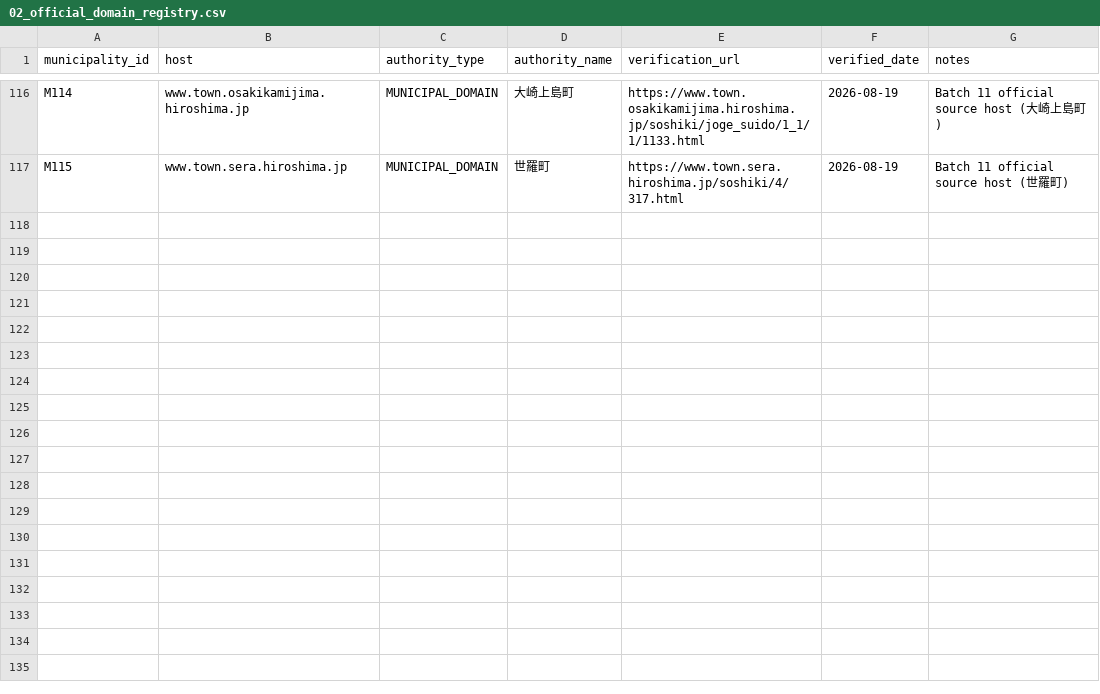
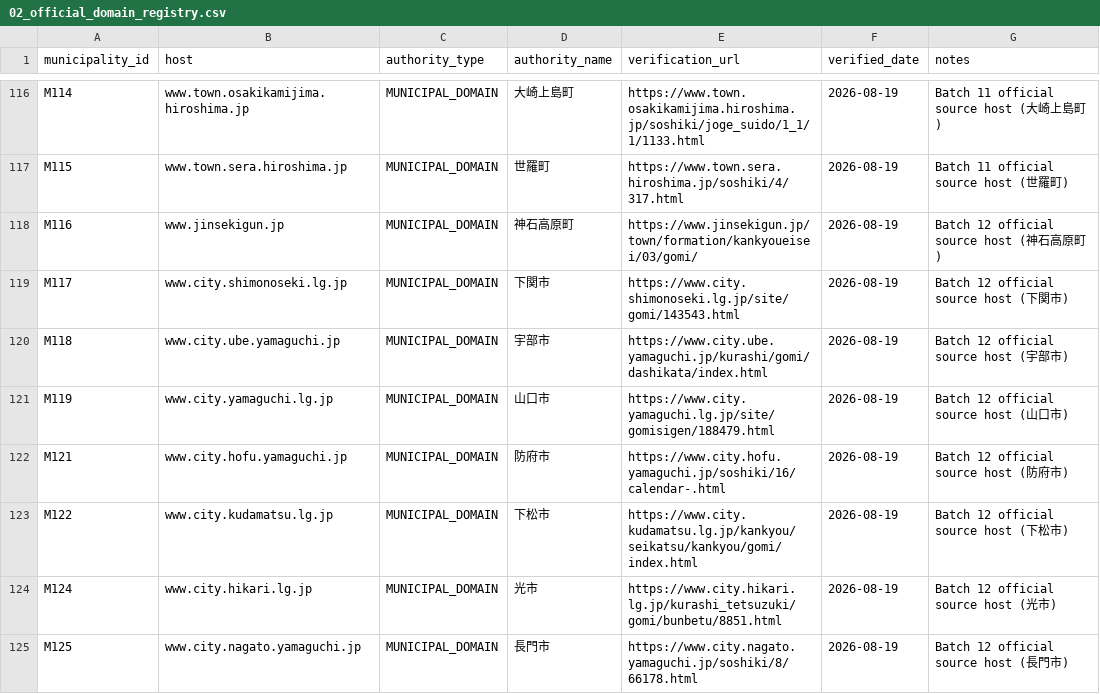
Before and after one commit to testeste55555/Separate-garbage, a CSV file: data/master/02_official_domain_registry.csv, drawn as a sheet; only a part is shown, gaps mark what is left out.

```diff
--- a/data/master/02_official_domain_registry.csv
+++ b/data/master/02_official_domain_registry.csv
@@ -117 +117,9 @@ M114,www.town.osakikamijima.hiroshima.jp,MUNICIPAL_DOMAIN,大崎上島町,https:
 M115,www.town.sera.hiroshima.jp,MUNICIPAL_DOMAIN,世羅町,https://www.town.sera.hiroshima.jp/soshiki/4/317.html,2026-08-19,Batch 11 official source host (世羅町)
+M116,www.jinsekigun.jp,MUNICIPAL_DOMAIN,神石高原町,https://www.jinsekigun.jp/town/formation/kankyoueisei/03/gomi/,2026-08-19,Batch 12 official source host (神石高原町)
+M117,www.city.shimonoseki.lg.jp,MUNICIPAL_DOMAIN,下関市,https://www.city.shimonoseki.lg.jp/site/gomi/143543.html,2026-08-19,Batch 12 official source host (下関市)
+M118,www.city.ube.yamaguchi.jp,MUNICIPAL_DOMAIN,宇部市,https://www.city.ube.yamaguchi.jp/kurashi/gomi/dashikata/index.html,2026-08-19,Batch 12 official source host (宇部市)
+M119,www.city.yamaguchi.lg.jp,MUNICIPAL_DOMAIN,山口市,https://www.city.yamaguchi.lg.jp/site/gomisigen/188479.html,2026-08-19,Batch 12 official source host (山口市)
+M121,www.city.hofu.yamaguchi.jp,MUNICIPAL_DOMAIN,防府市,https://www.city.hofu.yamaguchi.jp/soshiki/16/calendar-.html,2026-08-19,Batch 12 official source host (防府市)
+M122,www.city.kudamatsu.lg.jp,MUNICIPAL_DOMAIN,下松市,https://www.city.kudamatsu.lg.jp/kankyou/seikatsu/kankyou/gomi/index.html,2026-08-19,Batch 12 official source host (下松市)
+M124,www.city.hikari.lg.jp,MUNICIPAL_DOMAIN,光市,https://www.city.hikari.lg.jp/kurashi_tetsuzuki/gomi/bunbetu/8851.html,2026-08-19,Batch 12 official source host (光市)
+M125,www.city.nagato.yamaguchi.jp,MUNICIPAL_DOMAIN,長門市,https://www.city.nagato.yamaguchi.jp/soshiki/8/66178.html,2026-08-19,Batch 12 official source host (長門市)
```
Also changed, not shown: data/master/05_deferred_municipalities.csv, data/research/06_qa_log.csv, 14 other files.
